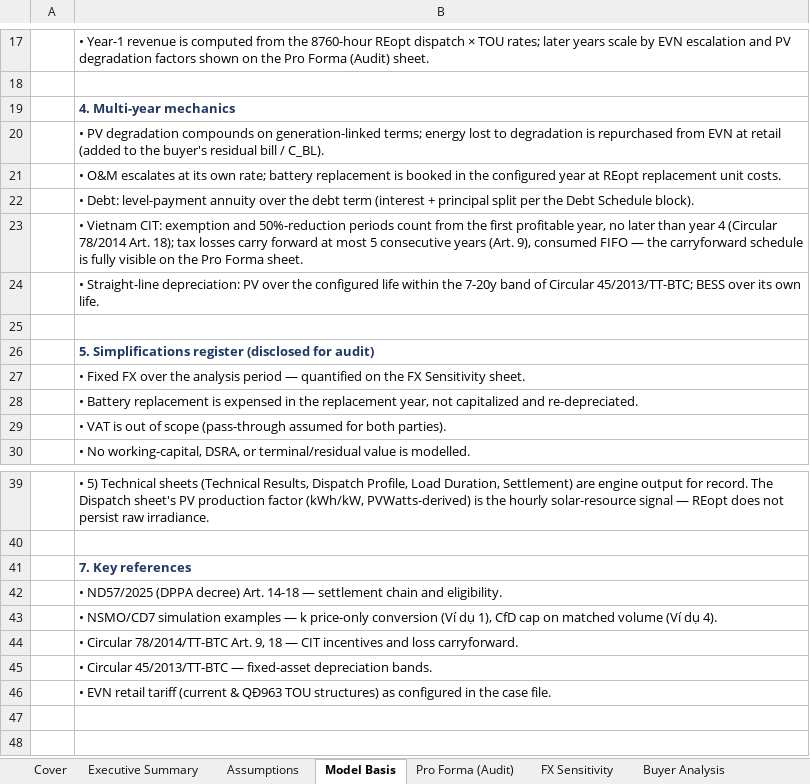
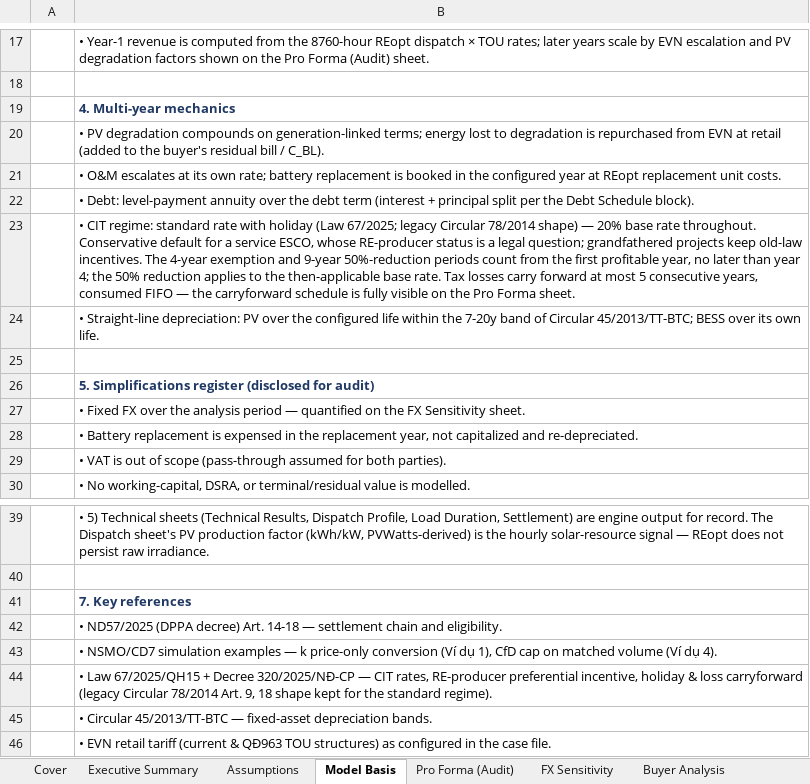
Before and after one commit to Kongnh/Reopt-API, an Excel workbook: outputs/vietnam_case/factory_a/case_1/vietnam_report_3dd5bf1f-fa51-4f1e-aa64-d24ae11a1820.xlsx, sheet Model Basis, drawn as a sheet; only a part is shown, gaps mark what is left out; values as stored, in another font and other column widths than the file's, no borders; the diff names each change by its address in the sheet, - before the commit and + after, or states it on an @@ line.

```diff
--- a/outputs/vietnam_case/factory_a/case_1/vietnam_report_3dd5bf1f-fa51-4f1e-aa64-d24ae11a1820.xlsx (sheet Model Basis)
+++ b/outputs/vietnam_case/factory_a/case_1/vietnam_report_3dd5bf1f-fa51-4f1e-aa64-d24ae11a1820.xlsx (sheet Model Basis)
-B23: • Vietnam CIT: exemption and 50%-reduction periods count from the first profitable year, no later than year 4 (Circular 78/2014 Art. 18); tax losses carry forward at most 5 consecutive years (Art. 9), consumed FIFO…
+B23: • CIT regime: standard rate with holiday (Law 67/2025; legacy Circular 78/2014 shape) — 20% base rate throughout. Conservative default for a service ESCO, whose RE-producer status is a legal question; grandfathered projects keep old-law incentives. The 4-year exemption and 9-year 50%-reduction periods count from the first profitable year, no later than year 4; the 50% reduction applies to the then-applicable base rate. Tax losses carry forward at most 5 consecutive years, consumed FIFO…
-B44: • Circular 78/2014/TT-BTC Art. 9, 18 — CIT incentives and loss carryforward.
+B44: • Law 67/2025/QH15 + Decree 320/2025/NĐ-CP — CIT rates, RE-producer preferential incentive, holiday & loss carryforward (legacy Circular 78/2014 Art. 9, 18 shape kept for the standard regime).
```
Also changed, not shown: sheet Assumptions, sheet Cover, sheet Executive Summary, outputs/vietnam_case/factory_a/case_2/vietnam_report_554ee85a-6f3c-4077-8dcb-0145406d4e6e.xlsx, outputs/vietnam_case/factory_a/case_3/vietnam_report_b33f4a1f-9de5-4228-ba55-4db9578de73a.xlsx, 4 other files.
